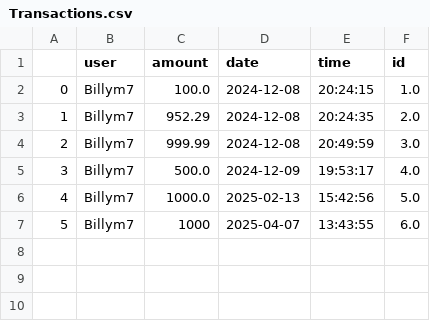
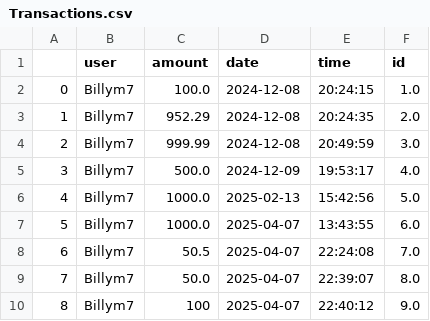
Before and after one commit to mulliganw/FinanceTrackerFBLA, a CSV file: Transactions.csv, drawn as a sheet.

```diff
--- a/Transactions.csv
+++ b/Transactions.csv
@@ -6,2 +6,5 @@
 4,Billym7,1000.0,2025-02-13,15:42:56,5.0
-5,Billym7,1000,2025-04-07,13:43:55,6.0
+5,Billym7,1000.0,2025-04-07,13:43:55,6.0
+6,Billym7,50.5,2025-04-07,22:24:08,7.0
+7,Billym7,50.0,2025-04-07,22:39:07,8.0
+8,Billym7,100,2025-04-07,22:40:12,9.0
```
Also changed, not shown: 2 other files.
